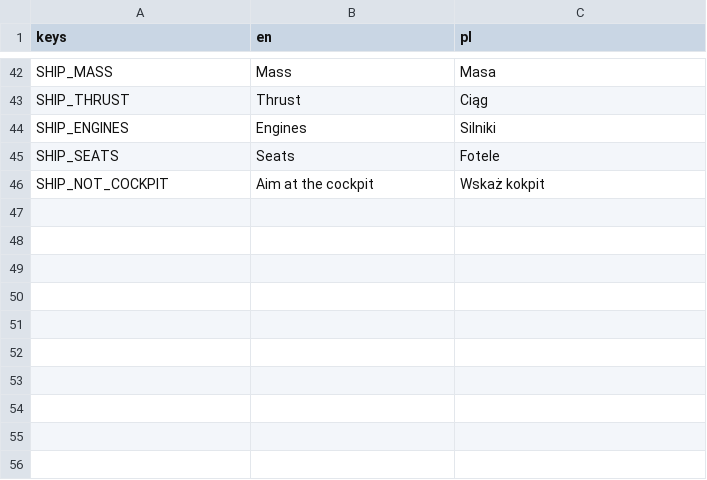
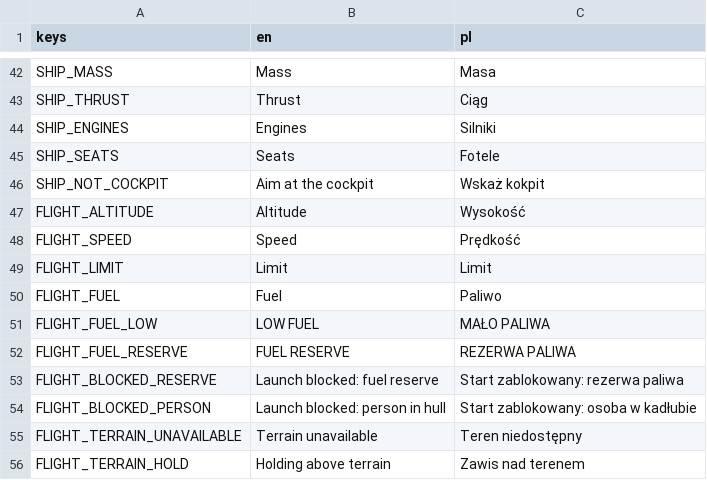
Before and after one commit to Dismonder/horyzont, a CSV file: game/locale/tools.csv, drawn as a sheet; only a part is shown, gaps mark what is left out.

```diff
--- a/game/locale/tools.csv
+++ b/game/locale/tools.csv
@@ -46 +46,11 @@ SHIP_SEATS,Seats,Fotele
 SHIP_NOT_COCKPIT,Aim at the cockpit,Wskaż kokpit
+FLIGHT_ALTITUDE,Altitude,Wysokość
+FLIGHT_SPEED,Speed,Prędkość
+FLIGHT_LIMIT,Limit,Limit
+FLIGHT_FUEL,Fuel,Paliwo
+FLIGHT_FUEL_LOW,LOW FUEL,MAŁO PALIWA
+FLIGHT_FUEL_RESERVE,FUEL RESERVE,REZERWA PALIWA
+FLIGHT_BLOCKED_RESERVE,Launch blocked: fuel reserve,Start zablokowany: rezerwa paliwa
+FLIGHT_BLOCKED_PERSON,Launch blocked: person in hull,Start zablokowany: osoba w kadłubie
+FLIGHT_TERRAIN_UNAVAILABLE,Terrain unavailable,Teren niedostępny
+FLIGHT_TERRAIN_HOLD,Holding above terrain,Zawis nad terenem
```
Also changed, not shown: 7 other files.
